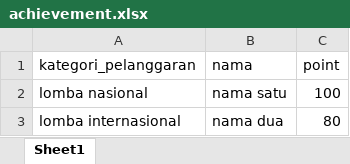
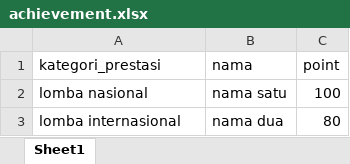
Before and after one commit to VDBY-Corp/sman2-banjarmasin-smart-school, an Excel workbook: public/assets/files/templates/achievement.xlsx, sheet Sheet1, drawn as a sheet; values as stored, in another font and other column widths than the file's, no borders; the diff names each change by its address in the sheet, - before the commit and + after, or states it on an @@ line.

Commit message:
feat: import excel violation

```diff
--- a/public/assets/files/templates/achievement.xlsx (sheet Sheet1)
+++ b/public/assets/files/templates/achievement.xlsx (sheet Sheet1)
-A1: kategori_pelanggaran
+A1: kategori_prestasi
```
Also changed, not shown: 5 other files.
